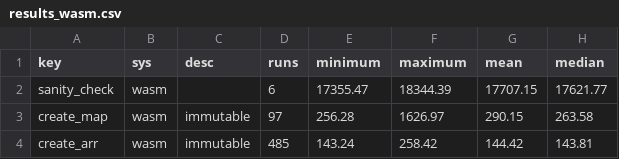
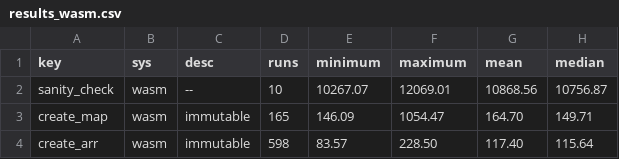
Before and after one commit to theSherwood/differential_dataflow, a CSV file: benchmark/results_wasm.csv, drawn as a sheet.

Commit message:
wip: create consolidated report from benchmark script

```diff
--- a/benchmark/results_wasm.csv
+++ b/benchmark/results_wasm.csv
@@ -1,4 +1,4 @@
 "key","sys","desc","runs","minimum","maximum","mean","median"
-"sanity_check","wasm","",6,17355.47,18344.39,17707.15,17621.77
-"create_map","wasm","immutable",97,256.28,1626.97,290.15,263.58
-"create_arr","wasm","immutable",485,143.24,258.42,144.42,143.81
+"sanity_check","wasm","--",10,10267.07,12069.01,10868.56,10756.87
+"create_map","wasm","immutable",165,146.09,1054.47,164.70,149.71
+"create_arr","wasm","immutable",598,83.57,228.50,117.40,115.64
```
Also changed, not shown: benchmark/results_js.csv, benchmark/results_native.csv, 6 other files.
